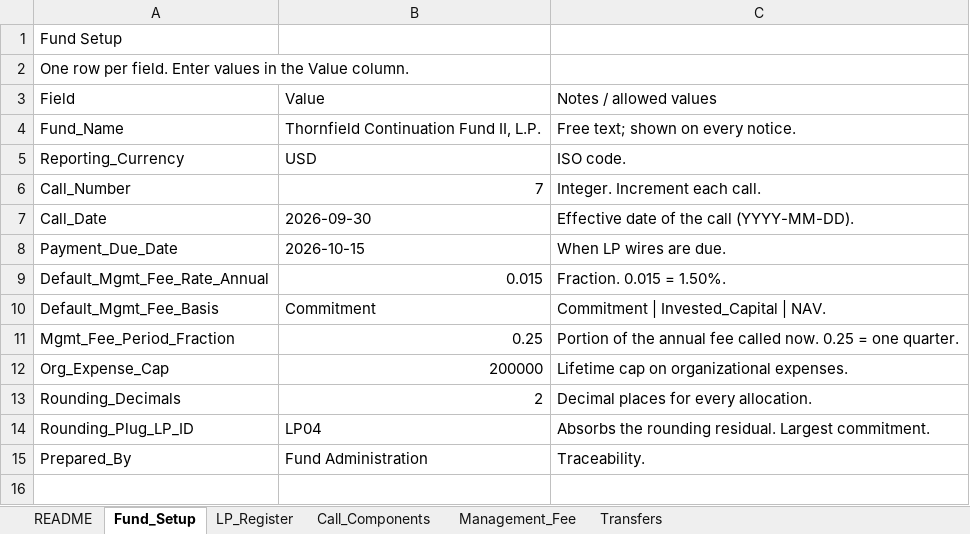
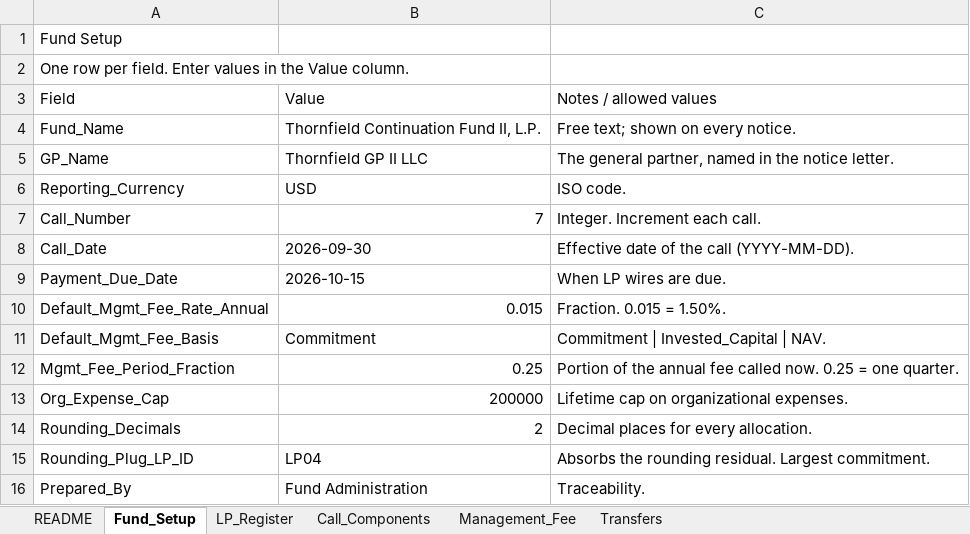
Before and after one commit to axtaramanpreet/Axtara.Demo, an Excel workbook: samples/thornfield-continuation-fund-ii-call-7.xlsx, sheet Fund_Setup, drawn as a sheet; values as stored, in another font and other column widths than the file's, no borders; the diff names each change by its address in the sheet, - before the commit and + after, or states it on an @@ line.

```diff
--- a/samples/thornfield-continuation-fund-ii-call-7.xlsx (sheet Fund_Setup)
+++ b/samples/thornfield-continuation-fund-ii-call-7.xlsx (sheet Fund_Setup)
+row 5: GP_Name | Thornfield GP II LLC | The general partner, named in the notice letter.
```
Also changed, not shown: samples/meridian-growth-partners-iii-call-4.xlsx, 13 other files.
